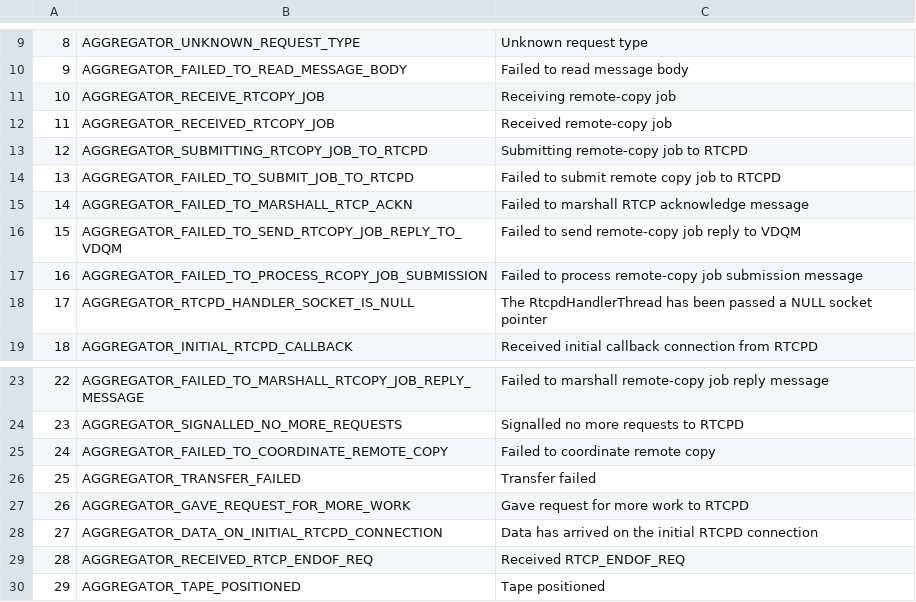
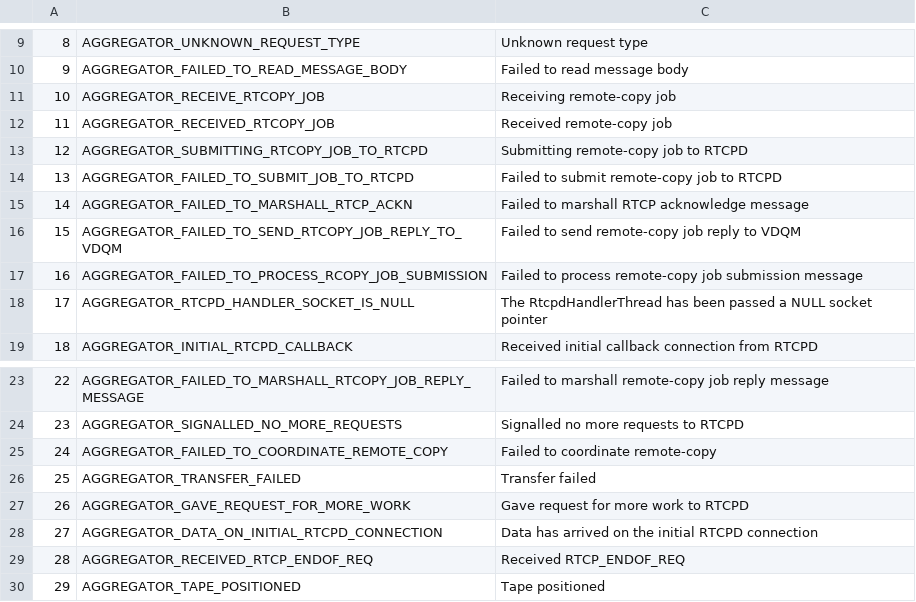
Before and after one commit to cern-cta/CTA, a CSV file: castor/tape/aggregator/AggregatorDlfMessages.csv, drawn as a sheet; only a part is shown, gaps mark what is left out.

Commit message:
Replaced 'remote copy' with 'remote-copy' so logs can be parsed easier

```diff
--- a/castor/tape/aggregator/AggregatorDlfMessages.csv
+++ b/castor/tape/aggregator/AggregatorDlfMessages.csv
@@ -13,3 +13,3 @@
 12,AGGREGATOR_SUBMITTING_RTCOPY_JOB_TO_RTCPD,"Submitting remote-copy job to RTCPD"
-13,AGGREGATOR_FAILED_TO_SUBMIT_JOB_TO_RTCPD,"Failed to submit remote copy job to RTCPD"
+13,AGGREGATOR_FAILED_TO_SUBMIT_JOB_TO_RTCPD,"Failed to submit remote-copy job to RTCPD"
 14,AGGREGATOR_FAILED_TO_MARSHALL_RTCP_ACKN,"Failed to marshall RTCP acknowledge message"
@@ -24,3 +24,3 @@
 23,AGGREGATOR_SIGNALLED_NO_MORE_REQUESTS,"Signalled no more requests to RTCPD"
-24,AGGREGATOR_FAILED_TO_COORDINATE_REMOTE_COPY,"Failed to coordinate remote copy"
+24,AGGREGATOR_FAILED_TO_COORDINATE_REMOTE_COPY,"Failed to coordinate remote-copy"
 25,AGGREGATOR_TRANSFER_FAILED,"Transfer failed"
```
Also changed, not shown: 3 other files.
